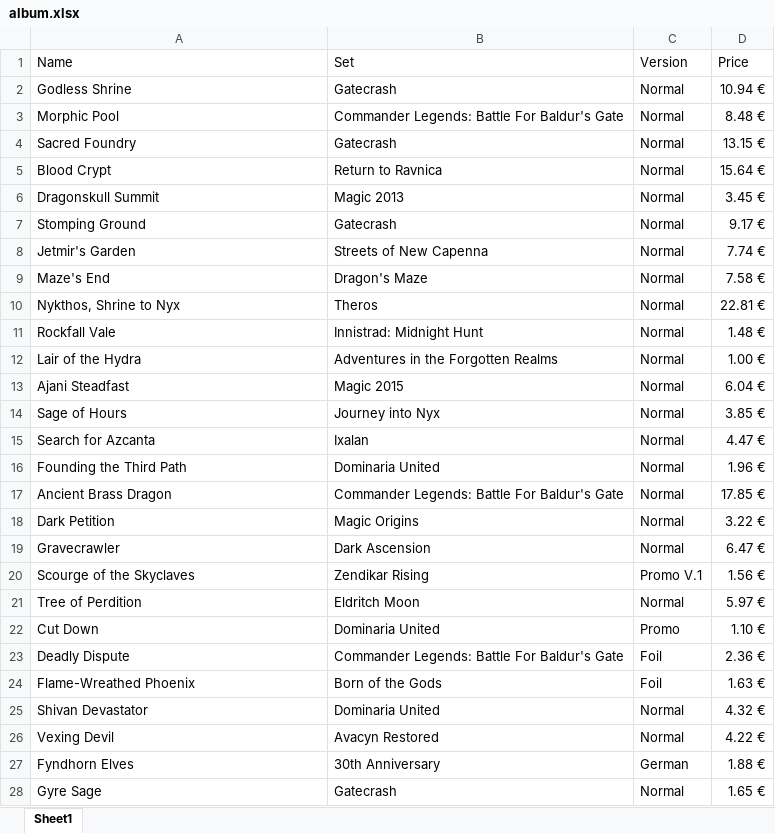
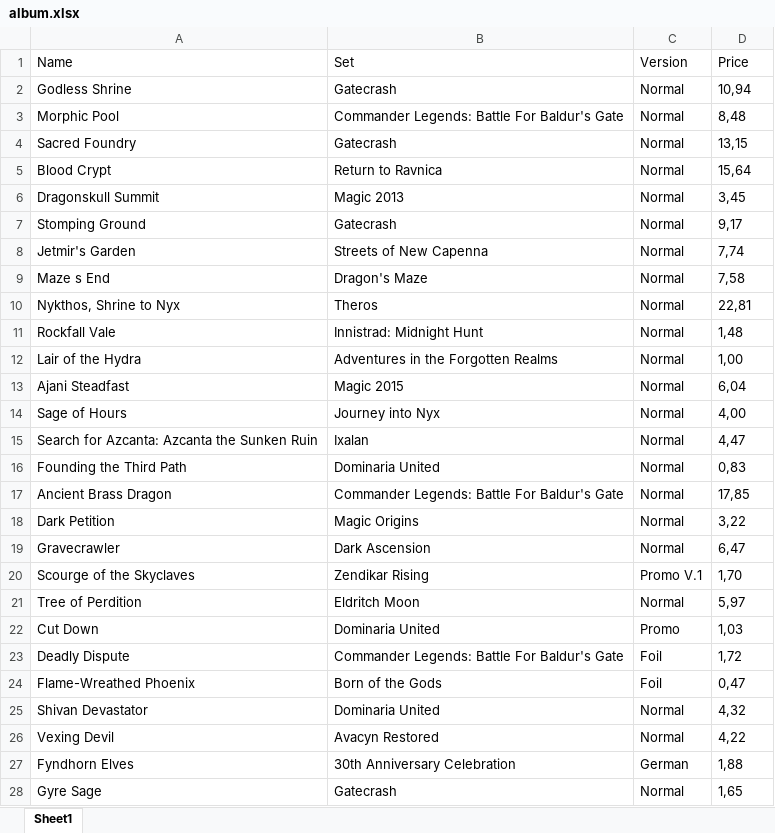
Before and after one commit to Vimor123/mtg-card-price-updater, an Excel workbook: album.xlsx, sheet Sheet1, drawn as a sheet; only a part is shown; values as stored, in another font and other column widths than the file's, no borders; the diff covers the shown part only; the diff names each change by its address in the sheet, - before the commit and + after, or states it on an @@ line.

```diff
--- a/album.xlsx (sheet Sheet1)
+++ b/album.xlsx (sheet Sheet1)
-D2 (Price): 10.94 €
+D2 (Price): 10,94
-D3 (Price): 8.48 €
+D3 (Price): 8,48
-D4 (Price): 13.15 €
+D4 (Price): 13,15
-D5 (Price): 15.64 €
+D5 (Price): 15,64
-D6 (Price): 3.45 €
+D6 (Price): 3,45
-D7 (Price): 9.17 €
+D7 (Price): 9,17
-D8 (Price): 7.74 €
+D8 (Price): 7,74
-A9 (Name): Maze's End
+A9 (Name): Maze s End
-D9 (Price): 7.58 €
+D9 (Price): 7,58
-D10 (Price): 22.81 €
+D10 (Price): 22,81
-D11 (Price): 1.48 €
+D11 (Price): 1,48
-D12 (Price): 1.00 €
+D12 (Price): 1,00
-D13 (Price): 6.04 €
+D13 (Price): 6,04
-D14 (Price): 3.85 €
+D14 (Price): 4,00
-A15 (Name): Search for Azcanta
+A15 (Name): Search for Azcanta: Azcanta the Sunken Ruin
-D15 (Price): 4.47 €
+D15 (Price): 4,47
-D16 (Price): 1.96 €
+D16 (Price): 0,83
-D17 (Price): 17.85 €
+D17 (Price): 17,85
-D18 (Price): 3.22 €
+D18 (Price): 3,22
-D19 (Price): 6.47 €
+D19 (Price): 6,47
-D20 (Price): 1.56 €
+D20 (Price): 1,70
-D21 (Price): 5.97 €
+D21 (Price): 5,97
-D22 (Price): 1.10 €
+D22 (Price): 1,03
-D23 (Price): 2.36 €
+D23 (Price): 1,72
-D24 (Price): 1.63 €
+D24 (Price): 0,47
-D25 (Price): 4.32 €
+D25 (Price): 4,32
-D26 (Price): 4.22 €
+D26 (Price): 4,22
-B27 (Set): 30th Anniversary
+B27 (Set): 30th Anniversary Celebration
-D27 (Price): 1.88 €
+D27 (Price): 1,88
-D28 (Price): 1.65 €
+D28 (Price): 1,65
```
Also changed, not shown: 42 edited cells elsewhere in this sheet, 2 other files.
